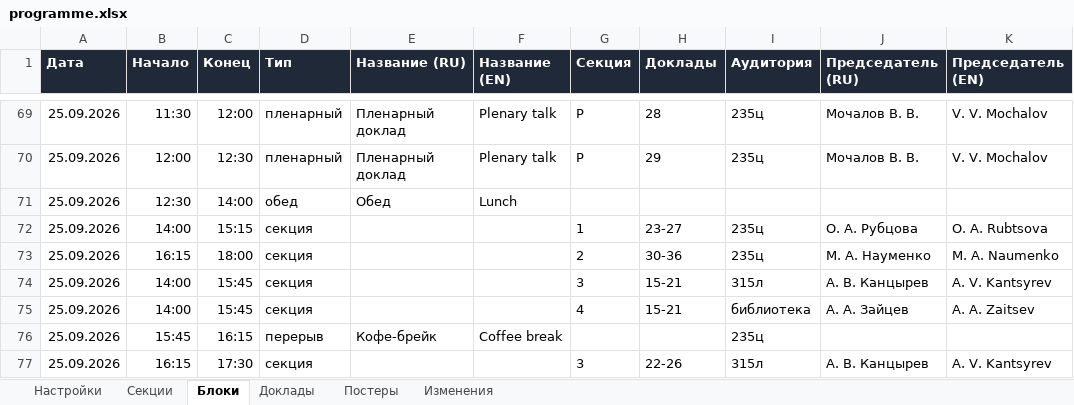
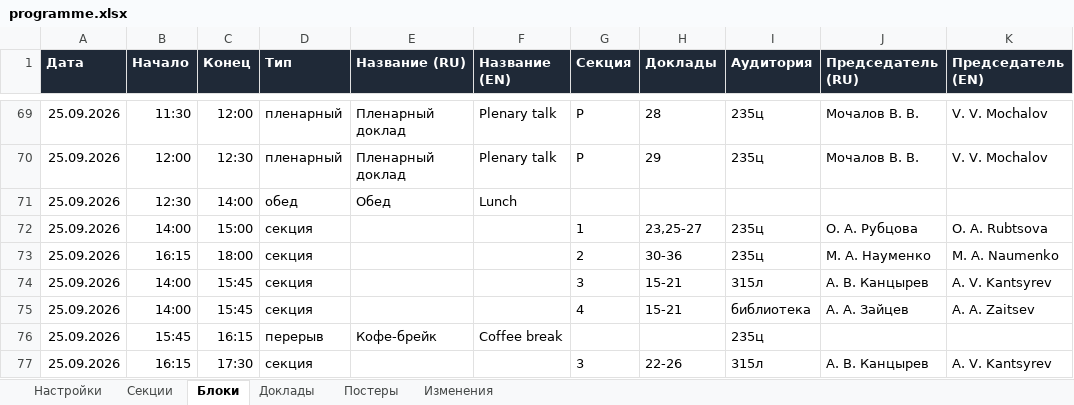
Before and after one commit to shadowcaramel/Conference-schedule, an Excel workbook: data/programme.xlsx, sheet Блоки, drawn as a sheet; only a part is shown, gaps mark what is left out; values as stored, in another font and other column widths than the file's, no borders; the diff names each change by its address in the sheet, - before the commit and + after, or states it on an @@ line.

```diff
--- a/data/programme.xlsx (sheet Блоки)
+++ b/data/programme.xlsx (sheet Блоки)
-C72 (Конец): 15:15
+C72 (Конец): 15:00
-H72 (Доклады): 23-27
+H72 (Доклады): 23,25-27
```
Also changed, not shown: sheet Доклады, sheet Изменения, 3 other files.
